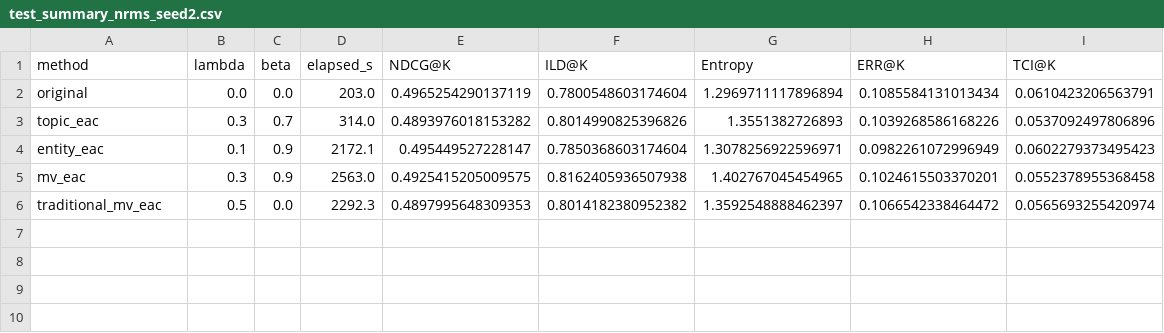
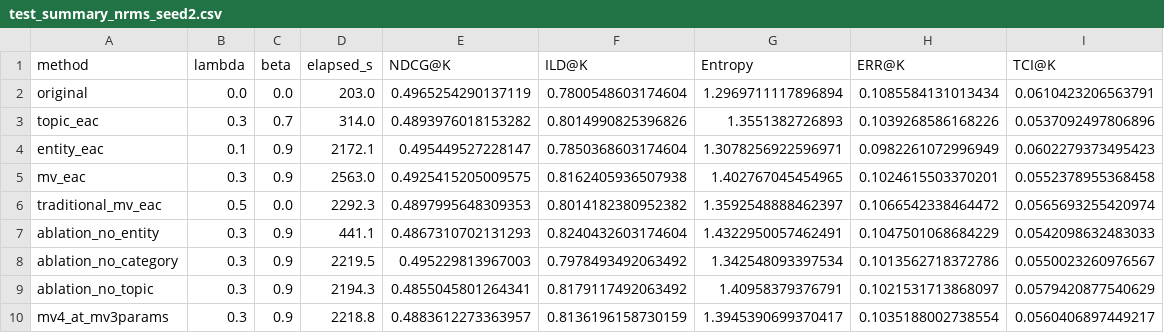
Before and after one commit to mmanzato/mv-eac, a CSV file: data/results/test_summary_nrms_seed2.csv, drawn as a sheet; the diff names each change by its address in the sheet, - before the commit and + after, or states it on an @@ line.

```diff
--- a/data/results/test_summary_nrms_seed2.csv
+++ b/data/results/test_summary_nrms_seed2.csv
+row 7: ablation_no_entity | 0.3 | 0.9 | 441.1 | 0.4867310702131293 | 0.8240432603174604 | 1.4322950057462491 | 0.1047501068684229 | 0.0542098632483033
+row 8: ablation_no_category | 0.3 | 0.9 | 2219.5 | 0.495229813967003 | 0.7978493492063492 | 1.342548093397534 | 0.1013562718372786 | 0.0550023260976567
+row 9: ablation_no_topic | 0.3 | 0.9 | 2194.3 | 0.4855045801264341 | 0.8179117492063492 | 1.40958379376791 | 0.1021531713868097 | 0.0579420877540629
+row 10: mv4_at_mv3params | 0.3 | 0.9 | 2218.8 | 0.4883612273363957 | 0.8136196158730159 | 1.3945390699370417 | 0.1035188002738554 | 0.0560406897449217
```
Also changed, not shown: data/results/test_summary_nrms_large1M.csv, data/results/test_summary_nrms_seed1.csv, 5 other files.
